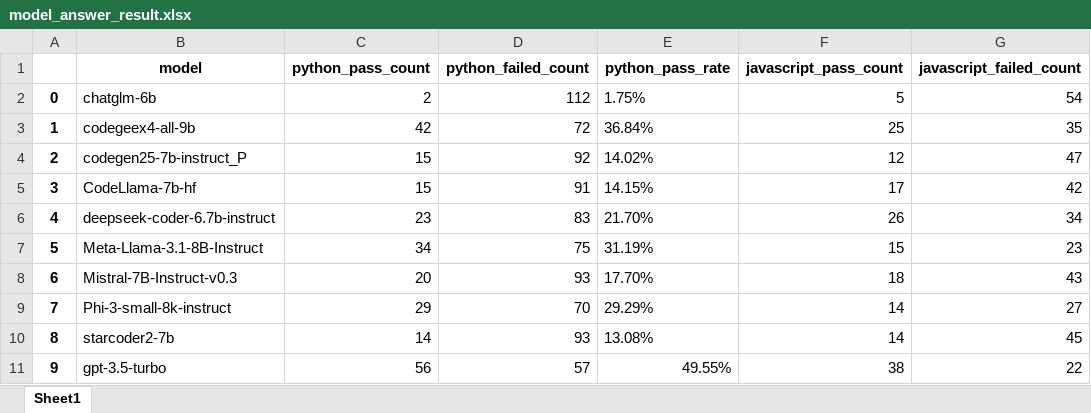
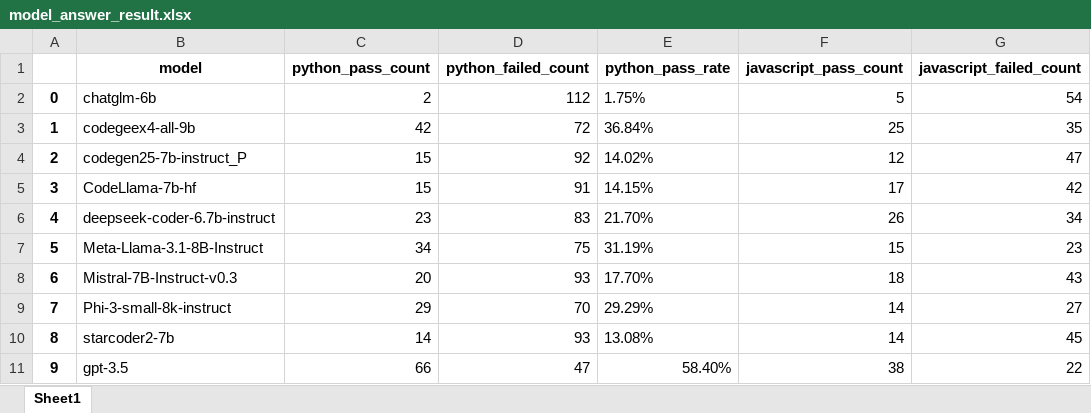
Before and after one commit to somethingpluto/RealisticEval-Data, an Excel workbook: analysis/model_answer_result.xlsx, sheet Sheet1, drawn as a sheet; only a part is shown; values as stored, in another font and other column widths than the file's, no borders; the diff names each change by its address in the sheet, - before the commit and + after, or states it on an @@ line.

```diff
--- a/analysis/model_answer_result.xlsx (sheet Sheet1)
+++ b/analysis/model_answer_result.xlsx (sheet Sheet1)
-B11 (model): gpt-3.5-turbo
+B11 (model): gpt-3.5
-C11 (python_pass_count): 56
+C11 (python_pass_count): 66
-D11 (python_failed_count): 57
+D11 (python_failed_count): 47
-E11 (python_pass_rate): 49.55%
+E11 (python_pass_rate): 58.40%
```
Also changed, not shown: 23 other files.
